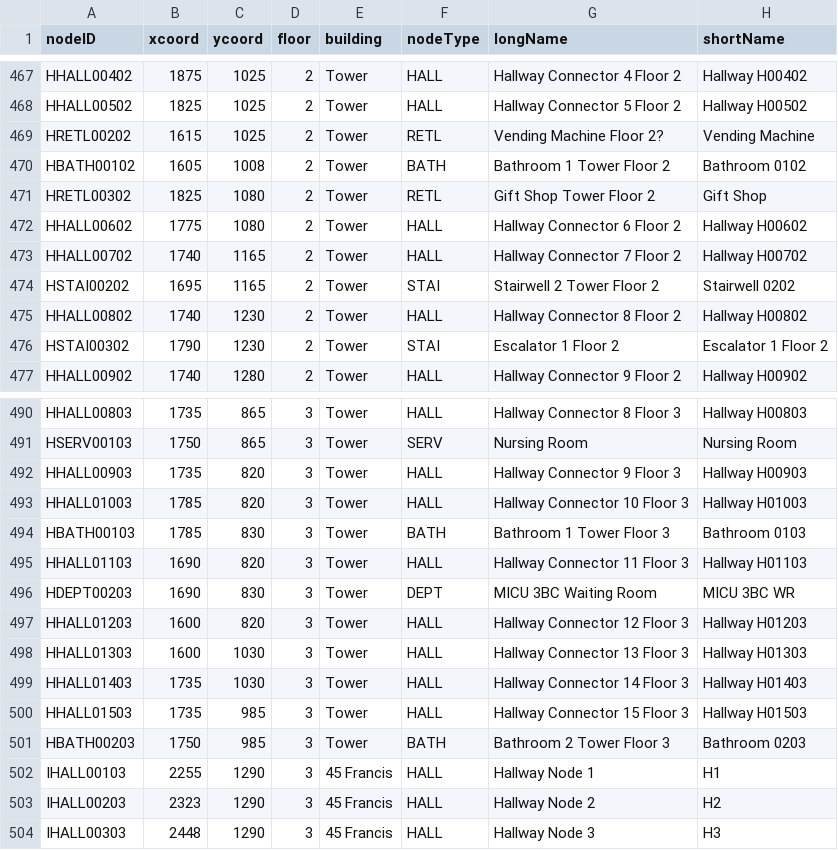
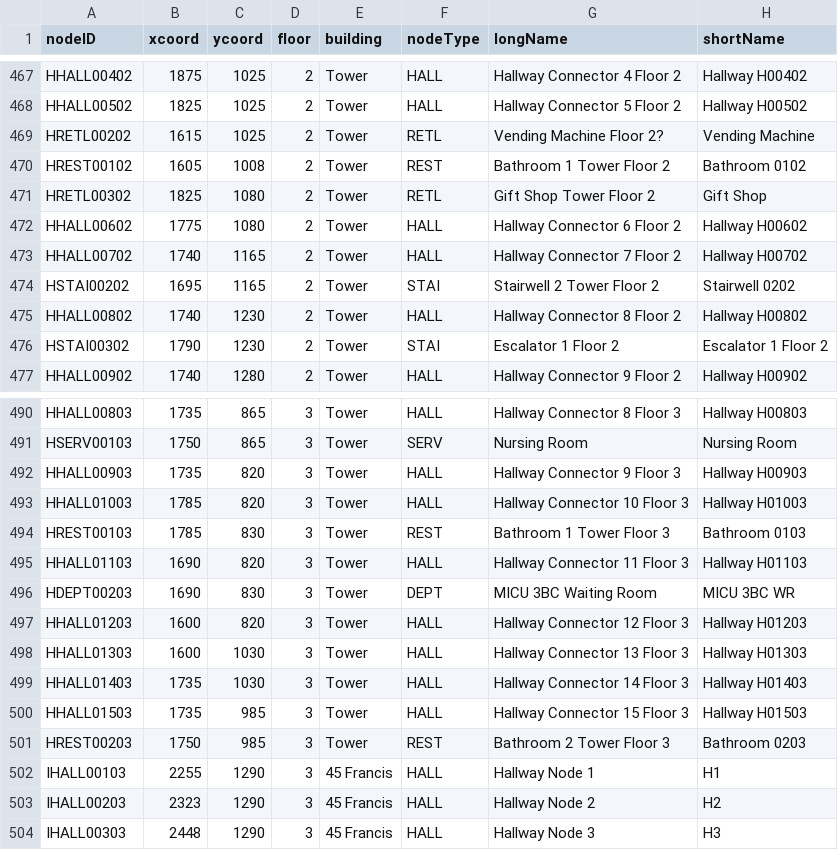
Before and after one commit to T-Goon/Brigham-and-Womans-Path-Finding-App, a CSV file: src/main/resources/edu/wpi/cs3733/D21/teamB/csvFiles/bwBnodes.csv, drawn as a sheet; only a part is shown, gaps mark what is left out.

```diff
--- a/src/main/resources/edu/wpi/cs3733/D21/teamB/csvFiles/bwBnodes.csv
+++ b/src/main/resources/edu/wpi/cs3733/D21/teamB/csvFiles/bwBnodes.csv
@@ -469,3 +469,3 @@ HHALL00502,1825,1025,2,Tower,HALL,Hallway Connector 5 Floor 2,Hallway H00502
 HRETL00202,1615,1025,2,Tower,RETL,Vending Machine Floor 2?,Vending Machine
-HBATH00102,1605,1008,2,Tower,BATH,Bathroom 1 Tower Floor 2,Bathroom 0102
+HREST00102,1605,1008,2,Tower,REST,Bathroom 1 Tower Floor 2,Bathroom 0102
 HRETL00302,1825,1080,2,Tower,RETL,Gift Shop Tower Floor 2,Gift Shop
@@ -493,3 +493,3 @@ HHALL00903,1735,820,3,Tower,HALL,Hallway Connector 9 Floor 3,Hallway H00903
 HHALL01003,1785,820,3,Tower,HALL,Hallway Connector 10 Floor 3,Hallway H01003
-HBATH00103,1785,830,3,Tower,BATH,Bathroom 1 Tower Floor 3,Bathroom 0103
+HREST00103,1785,830,3,Tower,REST,Bathroom 1 Tower Floor 3,Bathroom 0103
 HHALL01103,1690,820,3,Tower,HALL,Hallway Connector 11 Floor 3,Hallway H01103
@@ -500,3 +500,3 @@ HHALL01403,1735,1030,3,Tower,HALL,Hallway Connector 14 Floor 3,Hallway H01403
 HHALL01503,1735,985,3,Tower,HALL,Hallway Connector 15 Floor 3,Hallway H01503
-HBATH00203,1750,985,3,Tower,BATH,Bathroom 2 Tower Floor 3,Bathroom 0203
+HREST00203,1750,985,3,Tower,REST,Bathroom 2 Tower Floor 3,Bathroom 0203
 IHALL00103,2255,1290,3,45 Francis,HALL,Hallway Node 1,H1
```
Also changed, not shown: src/main/resources/edu/wpi/cs3733/D21/teamB/csvFiles/bwBedges.csv.
